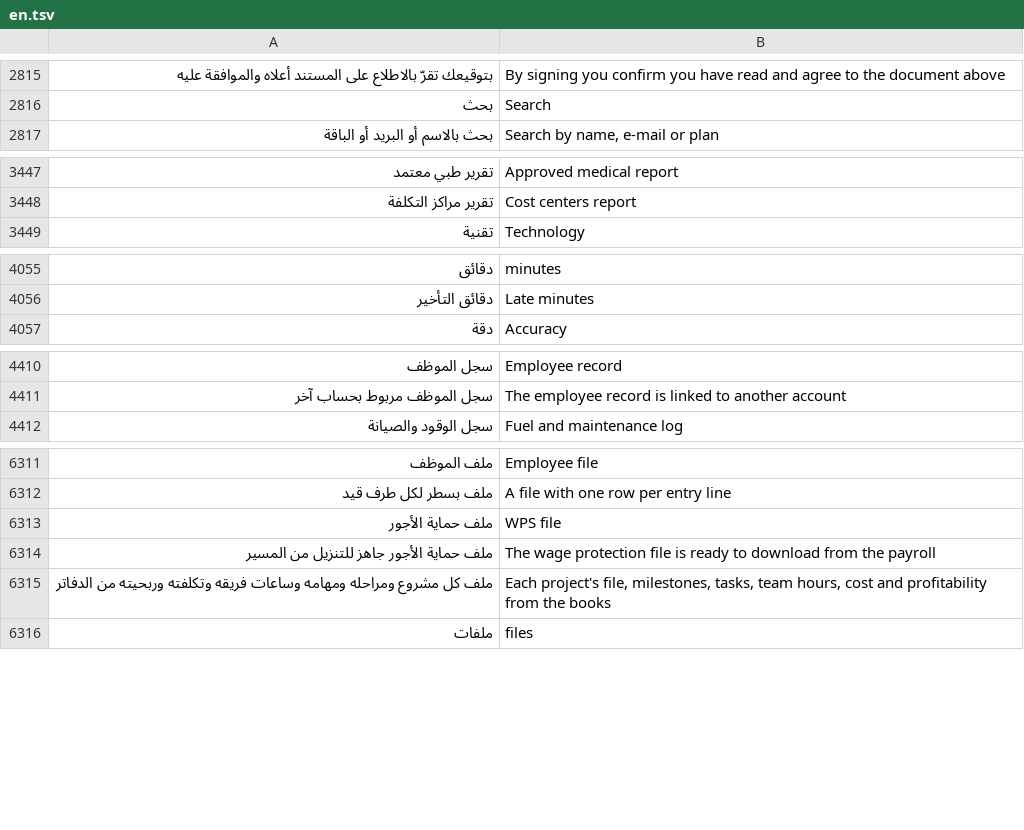
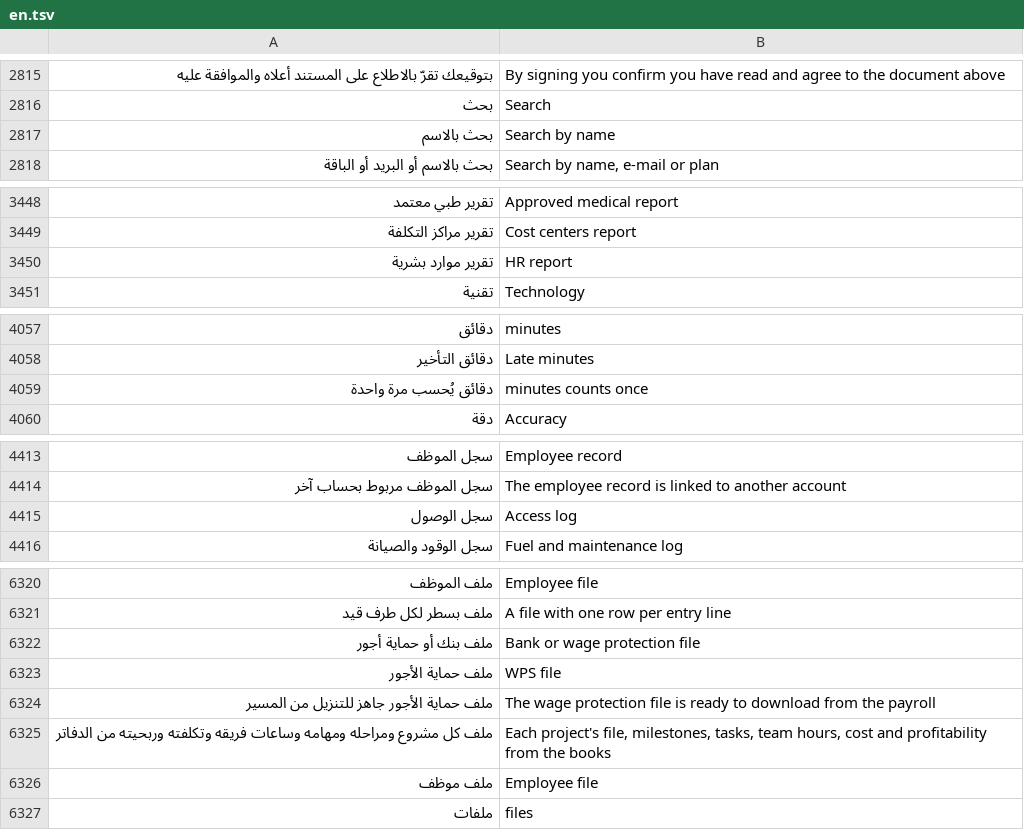
Before and after one commit to abuomara4/waad, a TSV file: app/i18n/en.tsv, drawn as a sheet; only a part is shown, gaps mark what is left out; the diff covers the shown part only; the diff names each change by its address in the sheet, - before the commit and + after, or states it on an @@ line.

```diff
--- a/app/i18n/en.tsv
+++ b/app/i18n/en.tsv
+row 2817: بحث بالاسم | Search by name
+row 3450: تقرير موارد بشرية | HR report
+row 4059: دقائق يُحسب مرة واحدة | minutes counts once
+row 4415: سجل الوصول | Access log
+row 6322: ملف بنك أو حماية أجور | Bank or wage protection file
+row 6326: ملف موظف | Employee file
```
Also changed, not shown: 10 added rows elsewhere in this file, 17 other files.
